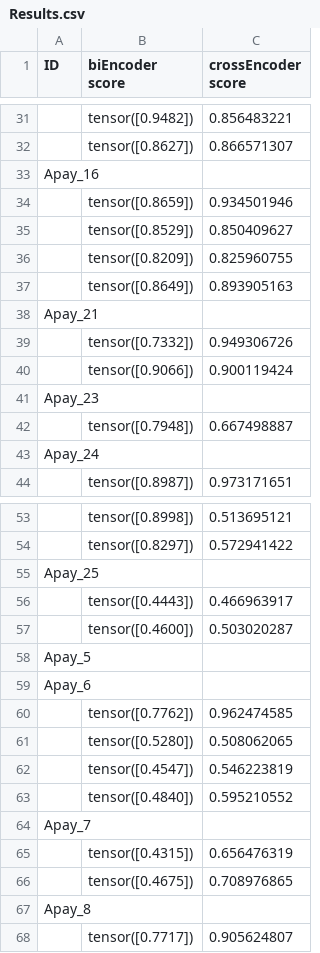
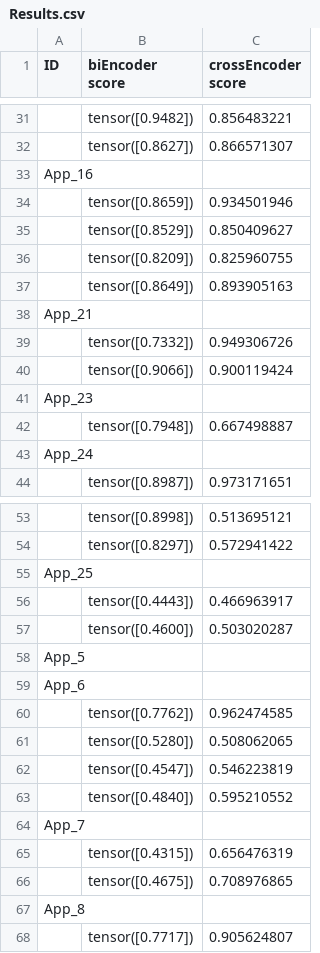
Before and after one commit to SayelAbualigah/Bi-Cross-Encoder-Sentence-Relevancy-Checker, a CSV file: Results.csv, drawn as a sheet; only a part is shown, gaps mark what is left out; the diff covers the shown part only; the diff names each change by its address in the sheet, - before the commit and + after, or states it on an @@ line.

Commit message:
Update Results.csv

```diff
--- a/Results.csv
+++ b/Results.csv
-A33 (ID): Apay_16
+A33 (ID): App_16
-A38 (ID): Apay_21
+A38 (ID): App_21
-A41 (ID): Apay_23
+A41 (ID): App_23
-A43 (ID): Apay_24
+A43 (ID): App_24
-A55 (ID): Apay_25
+A55 (ID): App_25
-A58 (ID): Apay_5
+A58 (ID): App_5
-A59 (ID): Apay_6
+A59 (ID): App_6
-A64 (ID): Apay_7
+A64 (ID): App_7
-A67 (ID): Apay_8
+A67 (ID): App_8
```
Also changed, not shown: 4 edited cells elsewhere in this file.
